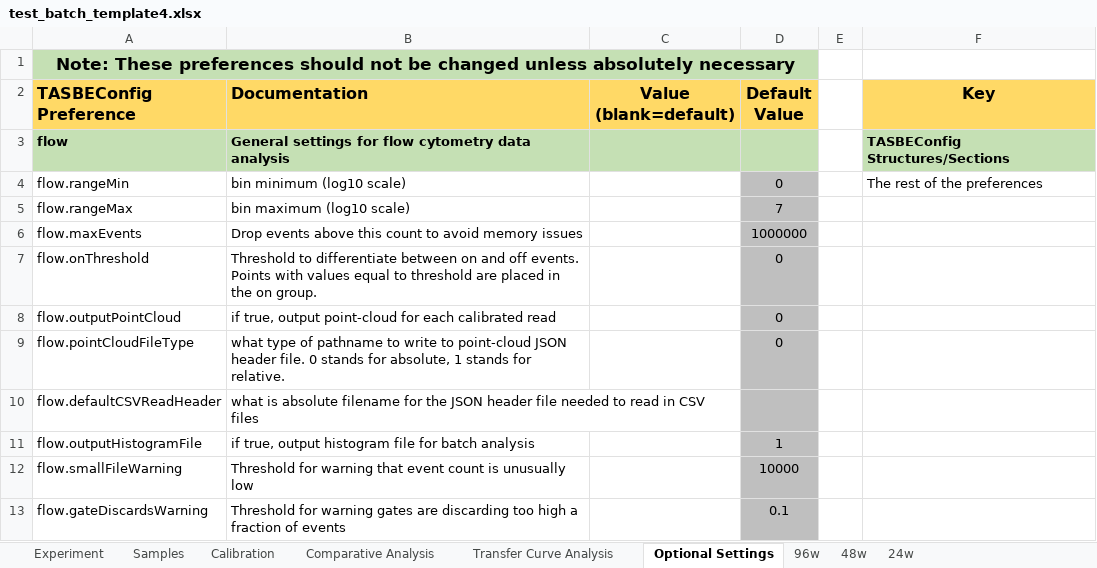
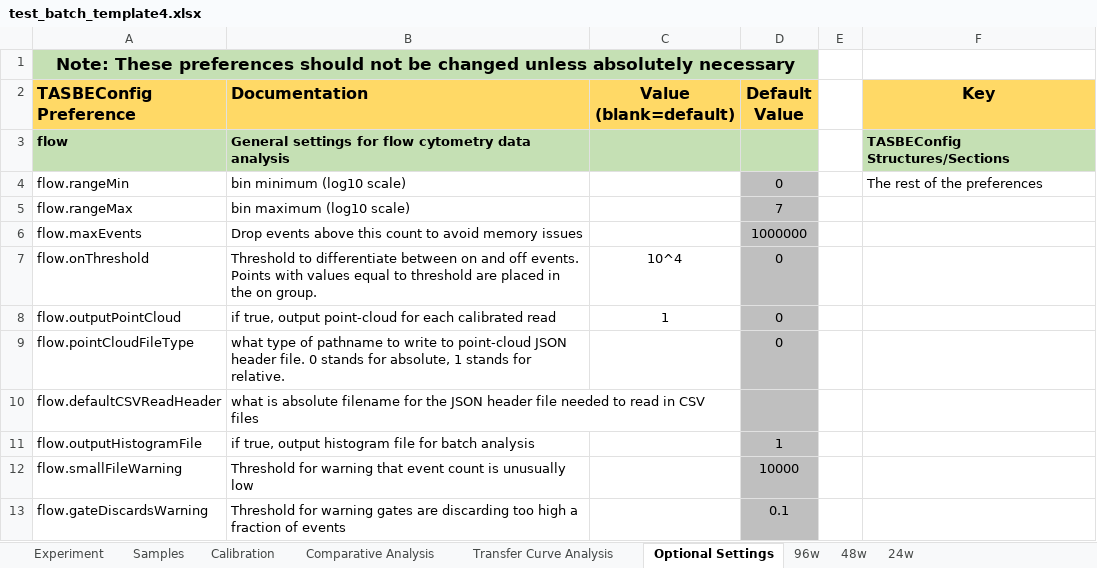
Before and after one commit to hgscott/TASBEFlowAnalytics, an Excel workbook: test_templates/test_batch_template4.xlsx, sheet Optional Settings, drawn as a sheet; only a part is shown; values as stored, in another font and other column widths than the file's, no borders; the diff names each change by its address in the sheet, - before the commit and + after, or states it on an @@ line.

Commit message:
Fixed test_batch_output_excel octave bug

```diff
--- a/test_templates/test_batch_template4.xlsx (sheet Optional Settings)
+++ b/test_templates/test_batch_template4.xlsx (sheet Optional Settings)
-C7 (Value (blank=default)): (empty)
+C7 (Value (blank=default)): 10^4
-C8 (Value (blank=default)): (empty)
+C8 (Value (blank=default)): 1
```
